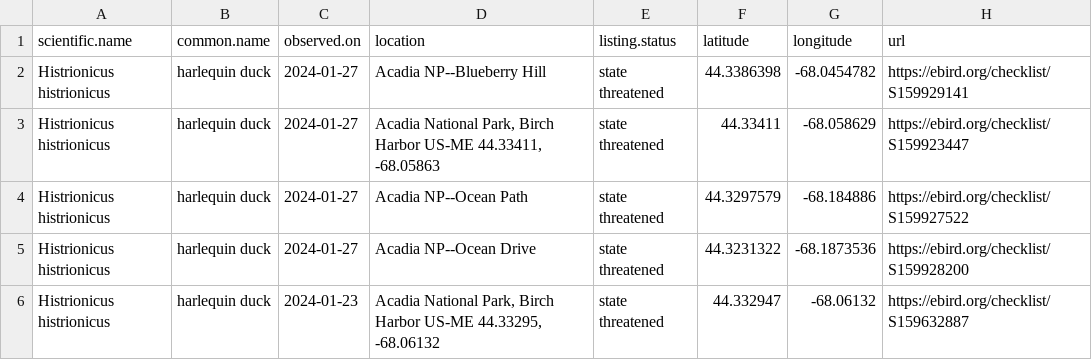
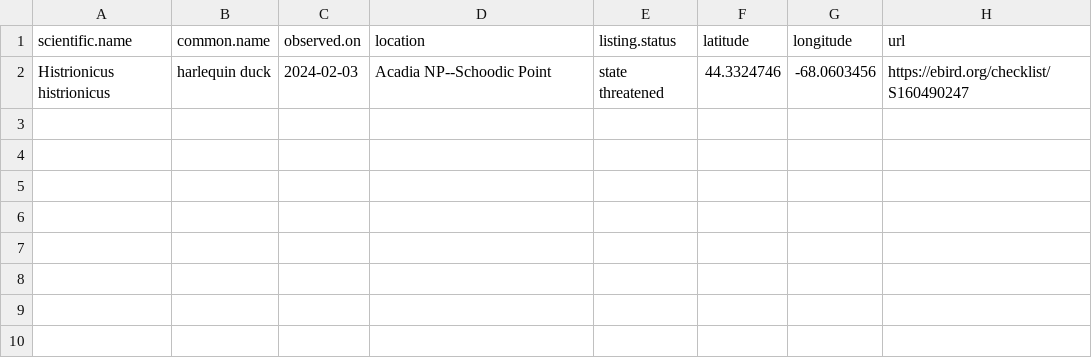
Before and after one commit to Kylelima21/ANP_managers_report, a CSV file: email_alerts/outputs/te_specieslist.csv, drawn as a sheet.

```diff
--- a/email_alerts/outputs/te_specieslist.csv
+++ b/email_alerts/outputs/te_specieslist.csv
@@ -1,6 +1,2 @@
 "scientific.name","common.name","observed.on","location","listing.status","latitude","longitude","url"
-"Histrionicus histrionicus","harlequin duck",2024-01-27,"Acadia NP--Blueberry Hill","state threatened",44.3386398,-68.0454782,"https://ebird.org/checklist/S159929141"
-"Histrionicus histrionicus","harlequin duck",2024-01-27,"Acadia National Park, Birch Harbor US-ME 44.33411, -68.05863","state threatened",44.33411,-68.058629,"https://ebird.org/checklist/S159923447"
-"Histrionicus histrionicus","harlequin duck",2024-01-27,"Acadia NP--Ocean Path","state threatened",44.3297579,-68.184886,"https://ebird.org/checklist/S159927522"
-"Histrionicus histrionicus","harlequin duck",2024-01-27,"Acadia NP--Ocean Drive","state threatened",44.3231322,-68.1873536,"https://ebird.org/checklist/S159928200"
-"Histrionicus histrionicus","harlequin duck",2024-01-23,"Acadia National Park, Birch Harbor US-ME 44.33295, -68.06132","state threatened",44.332947,-68.06132,"https://ebird.org/checklist/S159632887"
+"Histrionicus histrionicus","harlequin duck",2024-02-03,"Acadia NP--Schoodic Point","state threatened",44.3324746,-68.0603456,"https://ebird.org/checklist/S160490247"
```
Also changed, not shown: 1 other file.
